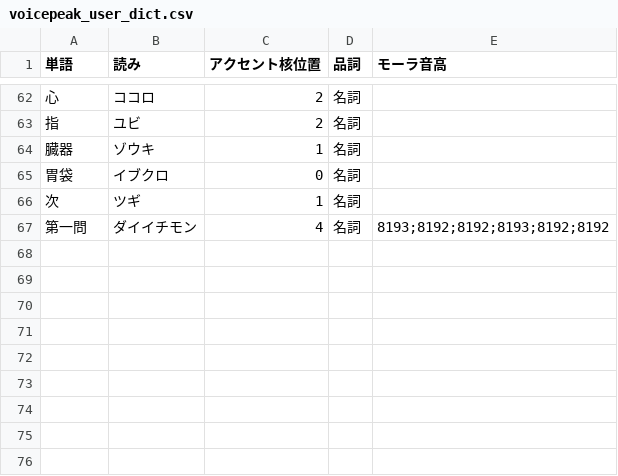
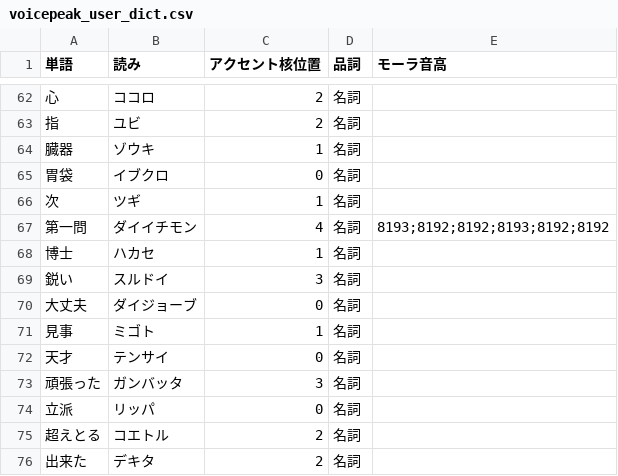
Before and after one commit to NautilusDW/pono-asobiba-app, a CSV file: tools/voicepeak/voicepeak_user_dict.csv, drawn as a sheet; only a part is shown, gaps mark what is left out; the diff names each change by its address in the sheet, - before the commit and + after, or states it on an @@ line.

```diff
--- a/tools/voicepeak/voicepeak_user_dict.csv
+++ b/tools/voicepeak/voicepeak_user_dict.csv
+row 68: 博士 | ハカセ | 1 | 名詞
+row 69: 鋭い | スルドイ | 3 | 名詞
+row 70: 大丈夫 | ダイジョーブ | 0 | 名詞
+row 71: 見事 | ミゴト | 1 | 名詞
+row 72: 天才 | テンサイ | 0 | 名詞
+row 73: 頑張った | ガンバッタ | 3 | 名詞
+row 74: 立派 | リッパ | 0 | 名詞
+row 75: 超えとる | コエトル | 2 | 名詞
+row 76: 出来た | デキタ | 2 | 名詞
```
Also changed, not shown: 4 other files.
